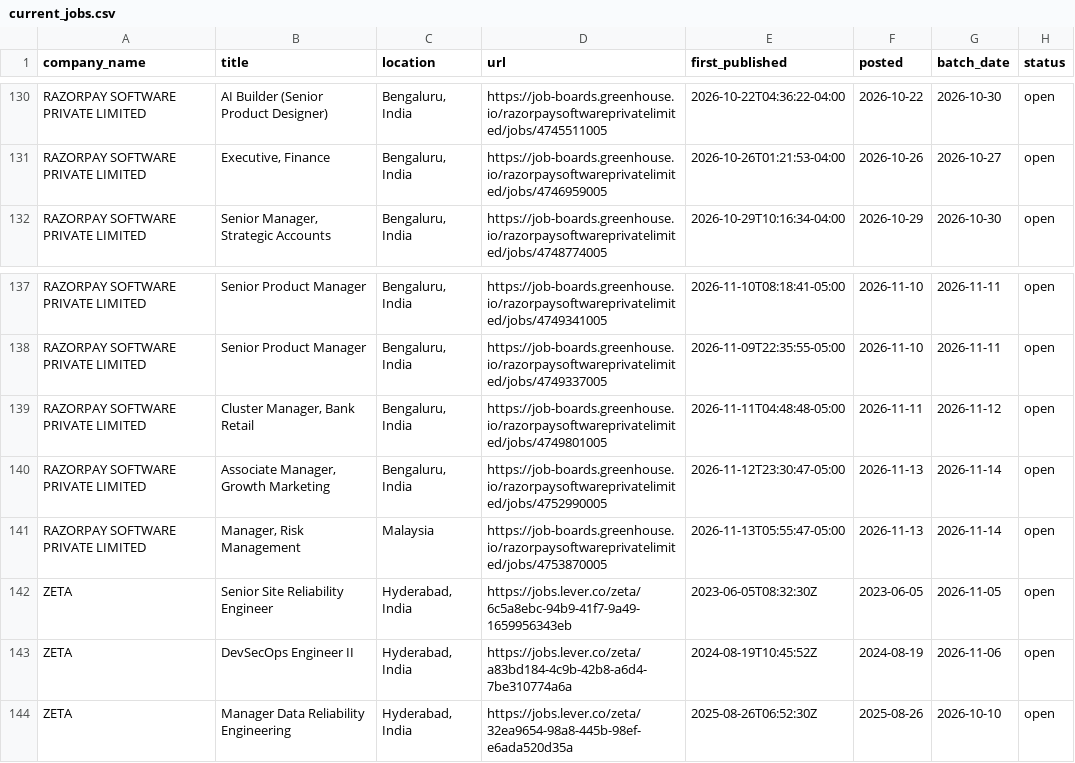
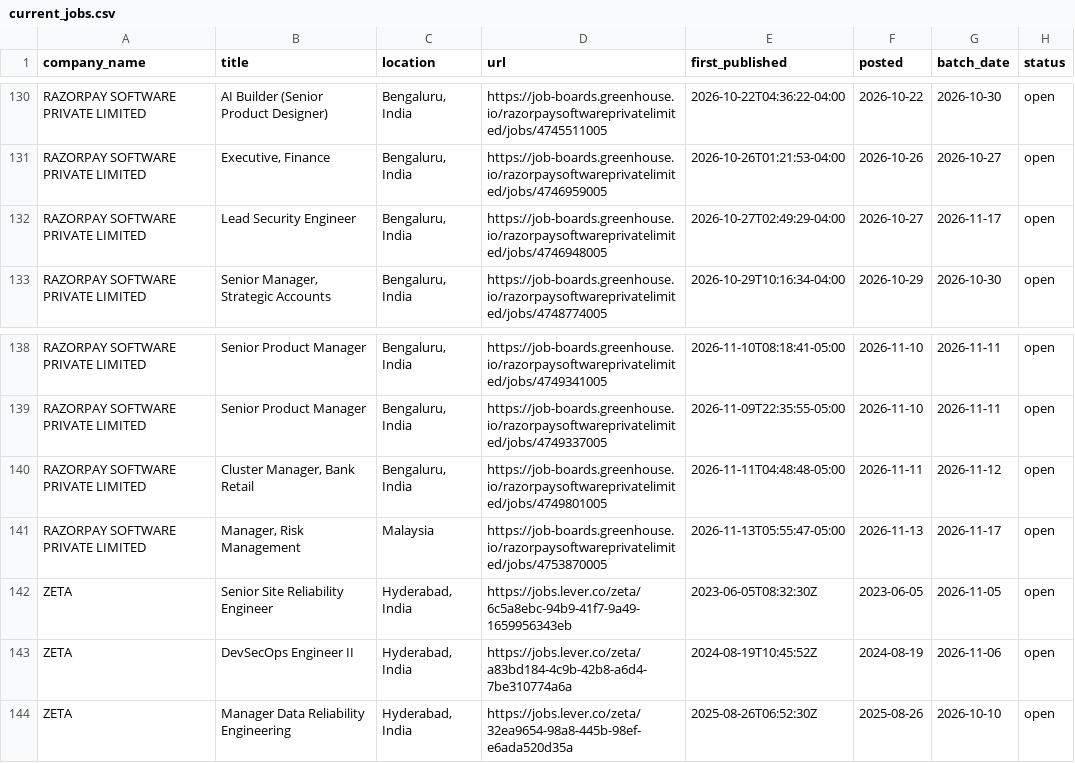
Before and after one commit to itsabhinavism/job-vault-datavault, a CSV file: export/current_jobs.csv, drawn as a sheet; only a part is shown, gaps mark what is left out.

```diff
--- a/export/current_jobs.csv
+++ b/export/current_jobs.csv
@@ -131,2 +131,3 @@ RAZORPAY SOFTWARE PRIVATE LIMITED,AI Builder (Senior Product Designer),"Bengalur
 RAZORPAY SOFTWARE PRIVATE LIMITED,"Executive, Finance","Bengaluru, India",https://job-boards.greenhouse.io/razorpaysoftwareprivatelimited/jobs/4746959005,2026-10-26T01:21:53-04:00,2026-10-26,2026-10-27,open
+RAZORPAY SOFTWARE PRIVATE LIMITED,Lead Security Engineer,"Bengaluru, India",https://job-boards.greenhouse.io/razorpaysoftwareprivatelimited/jobs/4746948005,2026-10-27T02:49:29-04:00,2026-10-27,2026-11-17,open
 RAZORPAY SOFTWARE PRIVATE LIMITED,"Senior Manager, Strategic Accounts","Bengaluru, India",https://job-boards.greenhouse.io/razorpaysoftwareprivatelimited/jobs/4748774005,2026-10-29T10:16:34-04:00,2026-10-29,2026-10-30,open
@@ -139,4 +140,3 @@ RAZORPAY SOFTWARE PRIVATE LIMITED,Senior Product Manager,"Bengaluru, India",http
 RAZORPAY SOFTWARE PRIVATE LIMITED,"Cluster Manager, Bank Retail","Bengaluru, India",https://job-boards.greenhouse.io/razorpaysoftwareprivatelimited/jobs/4749801005,2026-11-11T04:48:48-05:00,2026-11-11,2026-11-12,open
-RAZORPAY SOFTWARE PRIVATE LIMITED,"Associate Manager, Growth Marketing","Bengaluru, India",https://job-boards.greenhouse.io/razorpaysoftwareprivatelimited/jobs/4752990005,2026-11-12T23:30:47-05:00,2026-11-13,2026-11-14,open
-RAZORPAY SOFTWARE PRIVATE LIMITED,"Manager, Risk Management",Malaysia,https://job-boards.greenhouse.io/razorpaysoftwareprivatelimited/jobs/4753870005,2026-11-13T05:55:47-05:00,2026-11-13,2026-11-14,open
+RAZORPAY SOFTWARE PRIVATE LIMITED,"Manager, Risk Management",Malaysia,https://job-boards.greenhouse.io/razorpaysoftwareprivatelimited/jobs/4753870005,2026-11-13T05:55:47-05:00,2026-11-13,2026-11-17,open
 ZETA,Senior Site Reliability Engineer,"Hyderabad, India",https://jobs.lever.co/zeta/6c5a8ebc-94b9-41f7-9a49-1659956343eb,2023-06-05T08:32:30Z,2023-06-05,2026-11-05,open
```
Also changed, not shown: export/changes.csv, export/job_history.csv, 2 other files.
